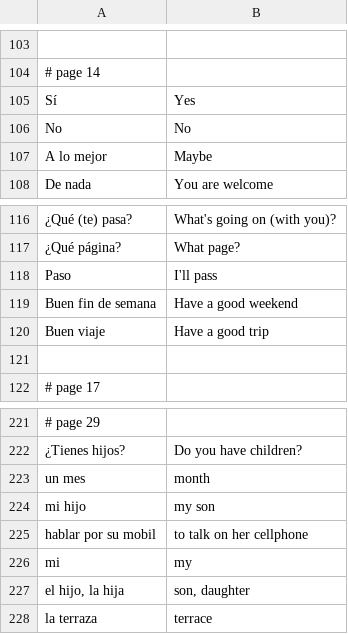
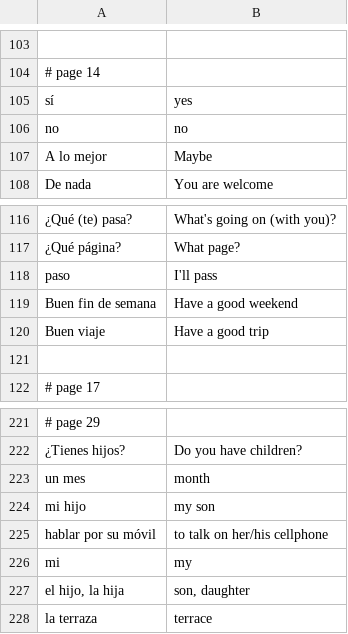
Before and after one commit to a-zurcher/languages, a CSV file: spanish/spanish.csv, drawn as a sheet; only a part is shown, gaps mark what is left out; removed rows and columns are numbered as before the commit, all else as after; the diff names each change by its address in the sheet, - before the commit and + after, or states it on an @@ line.

Commit message:
changed caps

```diff
--- a/spanish/spanish.csv
+++ b/spanish/spanish.csv
-row 105: Sí | Yes
-row 106: No | No
+row 105: sí | yes
+row 106: no | no
-A118: Paso
+A118: paso
-A225: hablar por su mobil
+A225: hablar por su móvil
-B225: to talk on her cellphone
+B225: to talk on her/his cellphone
```
